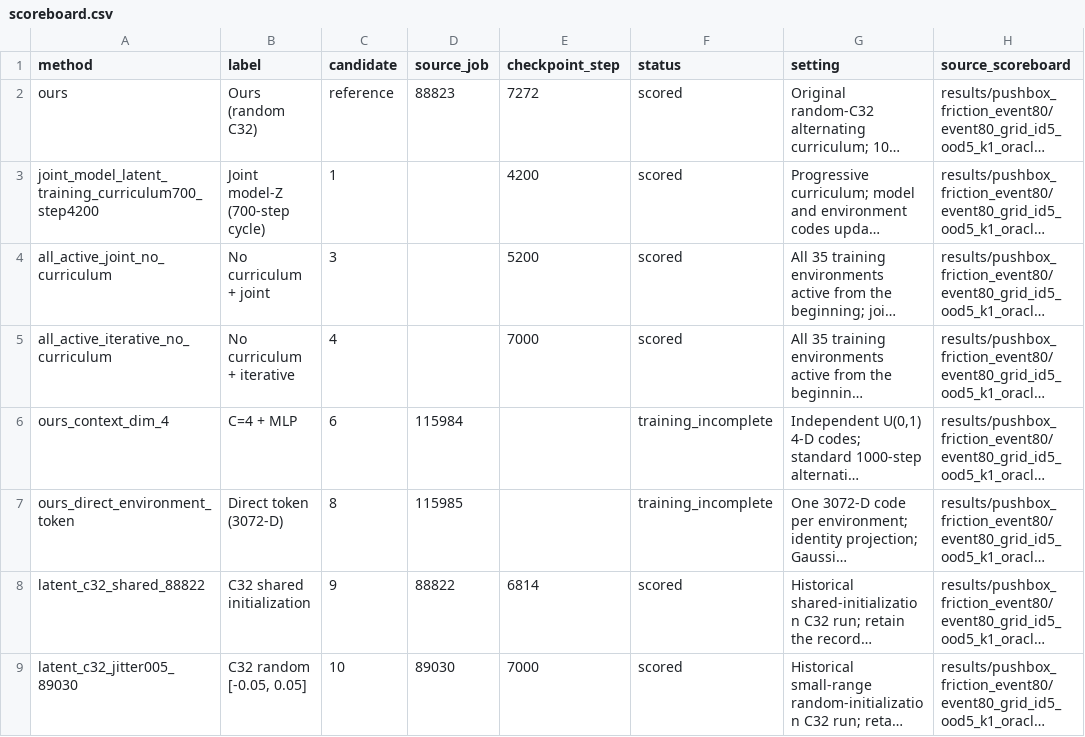
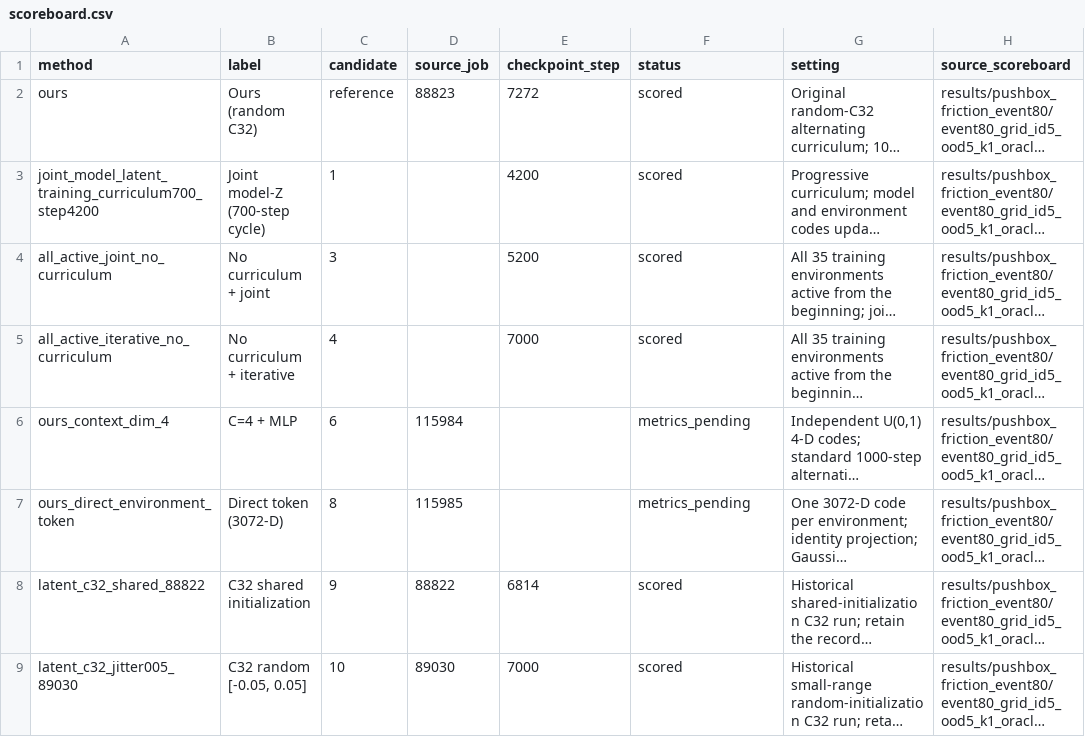
Before and after one commit to huagailuowen/BWM-Adapt, a CSV file: results/pushbox_friction_event80/event80_grid_id5_ood5_k1_oracle_informative_support25_60_v1/metrics/formal_ablation_v1/scoreboard.csv, drawn as a sheet; only a part is shown; long unchanged cells end in …; the diff names each change by its address in the sheet, - before the commit and + after, or states it on an @@ line.

Commit message:
Schedule final Event80 representation evaluations and automatic ablation reporting

```diff
--- a/results/pushbox_friction_event80/event80_grid_id5_ood5_k1_oracle_informative_support25_60_v1/metrics/formal_ablation_v1/scoreboard.csv
+++ b/results/pushbox_friction_event80/event80_grid_id5_ood5_k1_oracle_informative_support25_60_v1/metrics/formal_ablation_v1/scoreboard.csv
-F6:F7 (status): training_incomplete
+F6:F7 (status): metrics_pending
```
Also changed, not shown: 8 other files.
